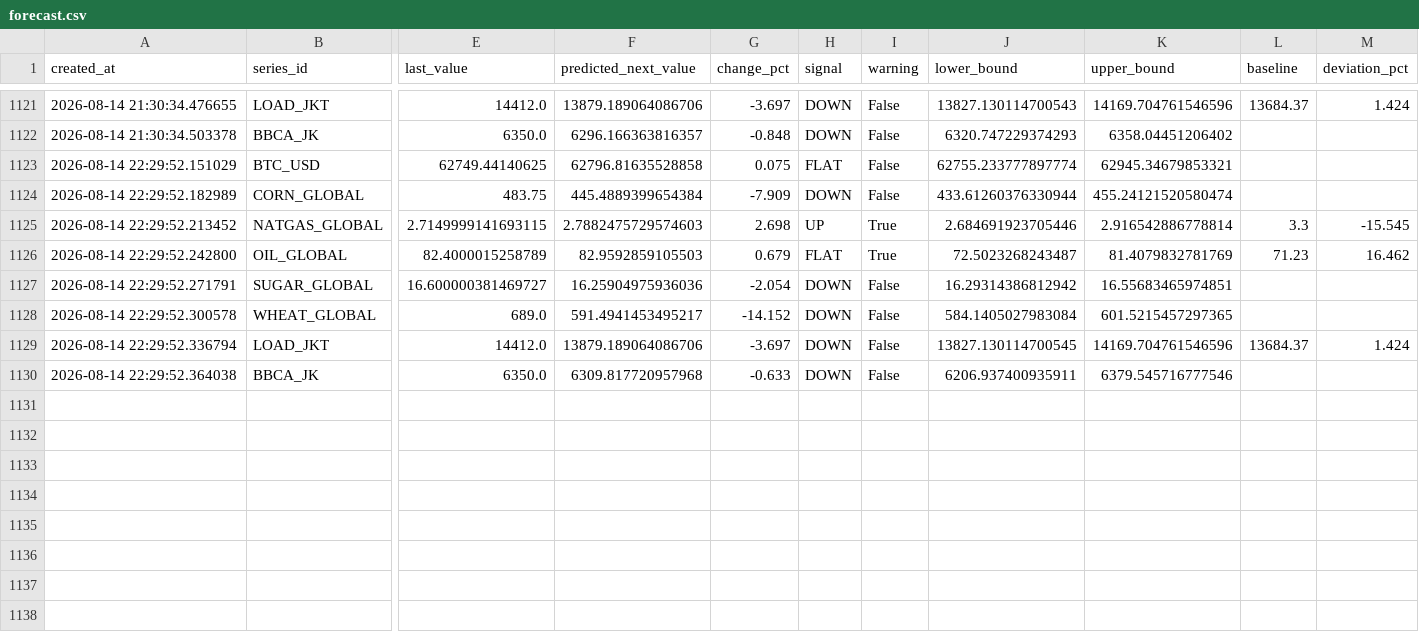
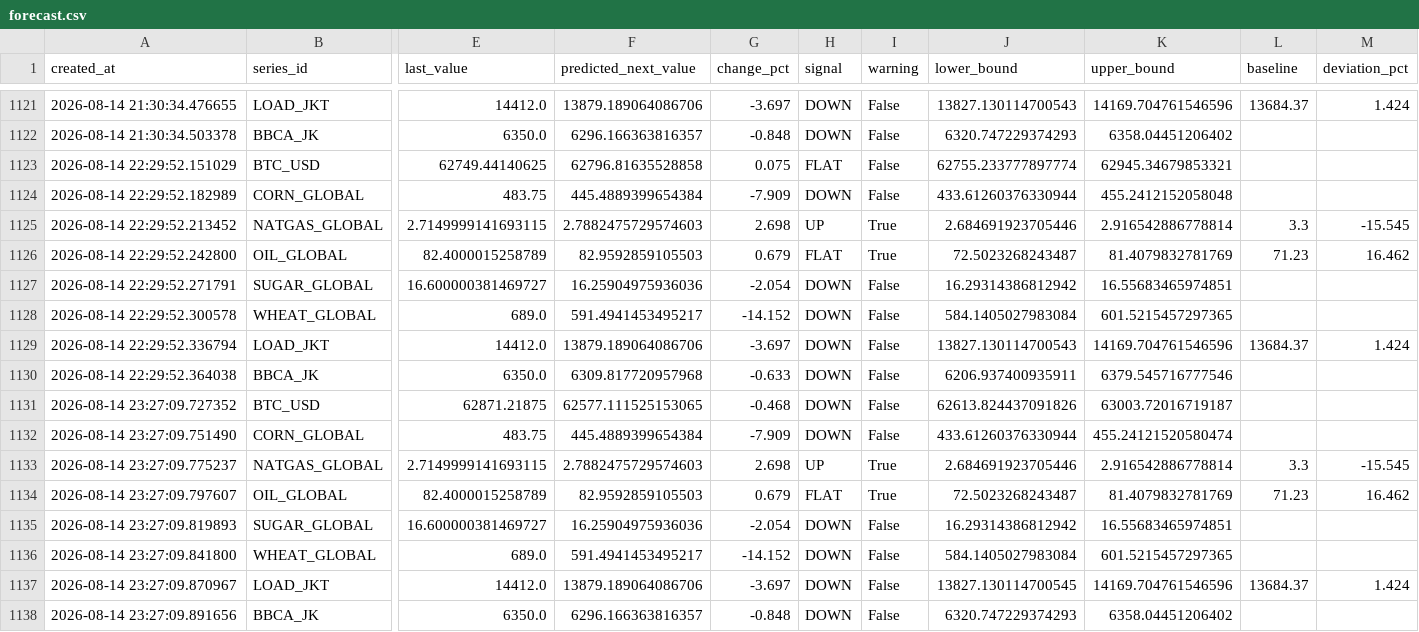
Before and after one commit to salimz-arch/tsf-market-analytics, a CSV file: data/forecasts/forecast.csv, drawn as a sheet; only a part is shown, gaps mark what is left out; rows hold the shown columns only; the diff names each change by its address in the sheet, - before the commit and + after, or states it on an @@ line.

```diff
--- a/data/forecasts/forecast.csv
+++ b/data/forecasts/forecast.csv
-K1124 (upper_bound): 455.24121520580474
+K1124 (upper_bound): 455.2412152058048
-J1129 (lower_bound): 13827.130114700545
+J1129 (lower_bound): 13827.130114700543
+row 1131: 2026-08-14 23:27:09.727352 | BTC_USD | 62871.21875 | 62577.111525153065 | -0.468 | DOWN | False | 62613.824437091826 | 63003.72016719187
+row 1132: 2026-08-14 23:27:09.751490 | CORN_GLOBAL | 483.75 | 445.4889399654384 | -7.909 | DOWN | False | 433.61260376330944 | 455.24121520580474
+row 1133: 2026-08-14 23:27:09.775237 | NATGAS_GLOBAL | 2.7149999141693115 | 2.7882475729574603 | 2.698 | UP | True | 2.684691923705446 | 2.916542886778814 | 3.3 | -15.545
+row 1134: 2026-08-14 23:27:09.797607 | OIL_GLOBAL | 82.4000015258789 | 82.9592859105503 | 0.679 | FLAT | True | 72.5023268243487 | 81.4079832781769 | 71.23 | 16.462
+row 1135: 2026-08-14 23:27:09.819893 | SUGAR_GLOBAL | 16.600000381469727 | 16.25904975936036 | -2.054 | DOWN | False | 16.29314386812942 | 16.55683465974851
+row 1136: 2026-08-14 23:27:09.841800 | WHEAT_GLOBAL | 689.0 | 591.4941453495217 | -14.152 | DOWN | False | 584.1405027983084 | 601.5215457297365
+row 1137: 2026-08-14 23:27:09.870967 | LOAD_JKT | 14412.0 | 13879.189064086706 | -3.697 | DOWN | False | 13827.130114700545 | 14169.704761546596 | 13684.37 | 1.424
+row 1138: 2026-08-14 23:27:09.891656 | BBCA_JK | 6350.0 | 6296.166363816357 | -0.848 | DOWN | False | 6320.747229374293 | 6358.04451206402
```
Also changed, not shown: data/forecasts/conclusions.csv, data/forecasts/evaluation.csv, 10 other files.
